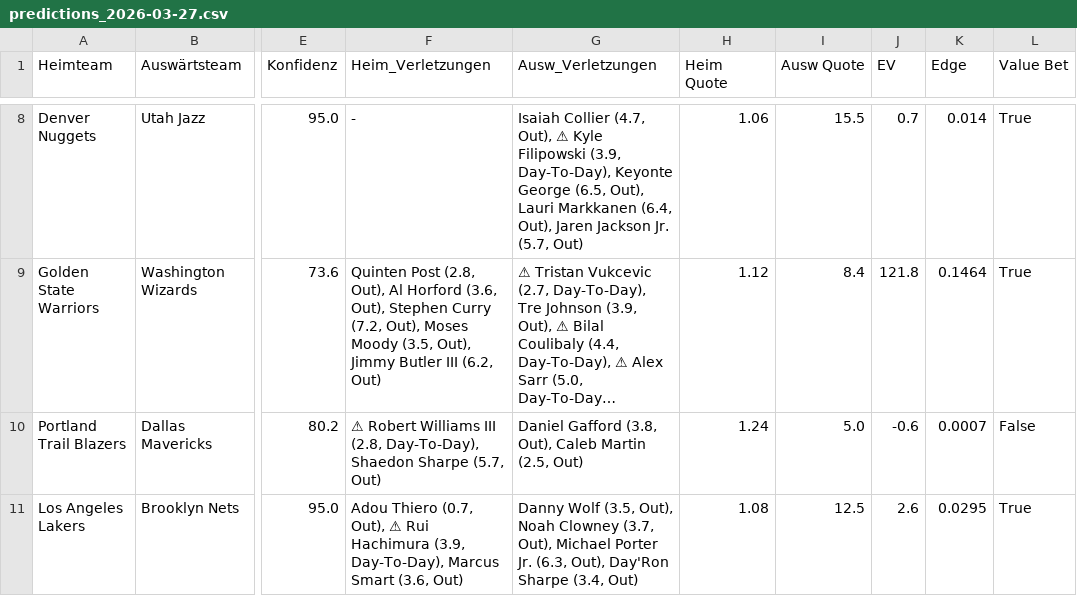
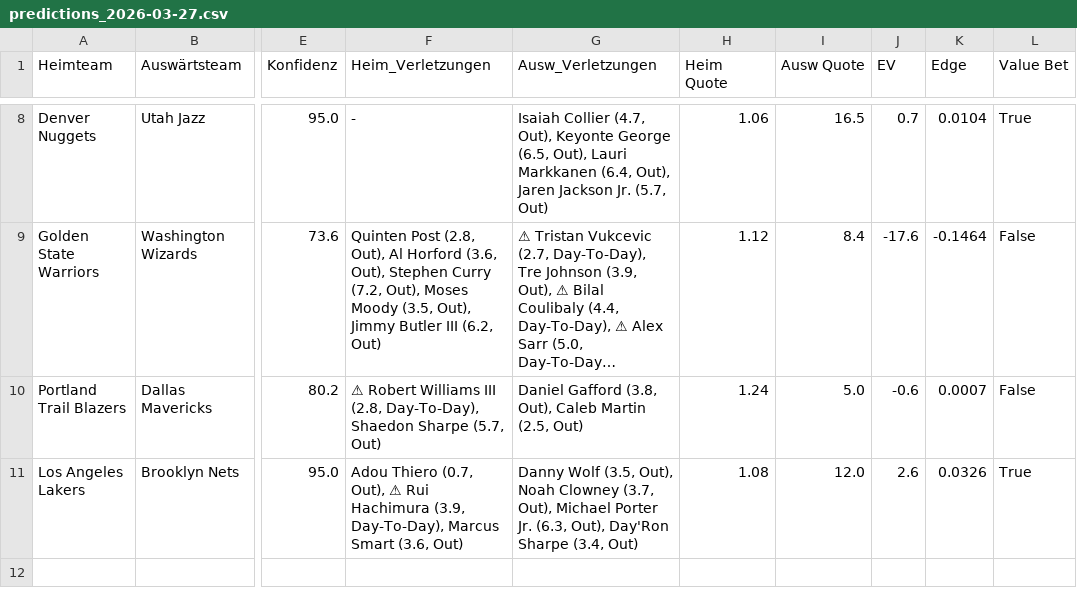
Before and after one commit to aalauge/NBA-Vorhersagen, a CSV file: results/predictions_2026-03-27.csv, drawn as a sheet; only a part is shown, gaps mark what is left out; long unchanged cells end in …; the diff covers the shown part only; the diff names each change by its address in the sheet, - before the commit and + after, or states it on an @@ line.

```diff
--- a/results/predictions_2026-03-27.csv
+++ b/results/predictions_2026-03-27.csv
-G8 (Ausw_Verletzungen): …(4.7, Out), ⚠ Kyle Filipowski (3.9, Day-To-Day), Keyonte George…
+G8 (Ausw_Verletzungen): …(4.7, Out), Keyonte George…
-I8 (Ausw Quote): 15.5
+I8 (Ausw Quote): 16.5
-K8 (Edge): 0.014
+K8 (Edge): 0.0104
-J9 (EV): 121.8
+J9 (EV): -17.6
-K9 (Edge): 0.1464
+K9 (Edge): -0.1464
-L9 (Value Bet): True
+L9 (Value Bet): False
-I11 (Ausw Quote): 12.5
+I11 (Ausw Quote): 12.0
-K11 (Edge): 0.0295
+K11 (Edge): 0.0326
```
Also changed, not shown: 31 edited cells elsewhere in this file, odds/odds_2026-03-27.csv.
